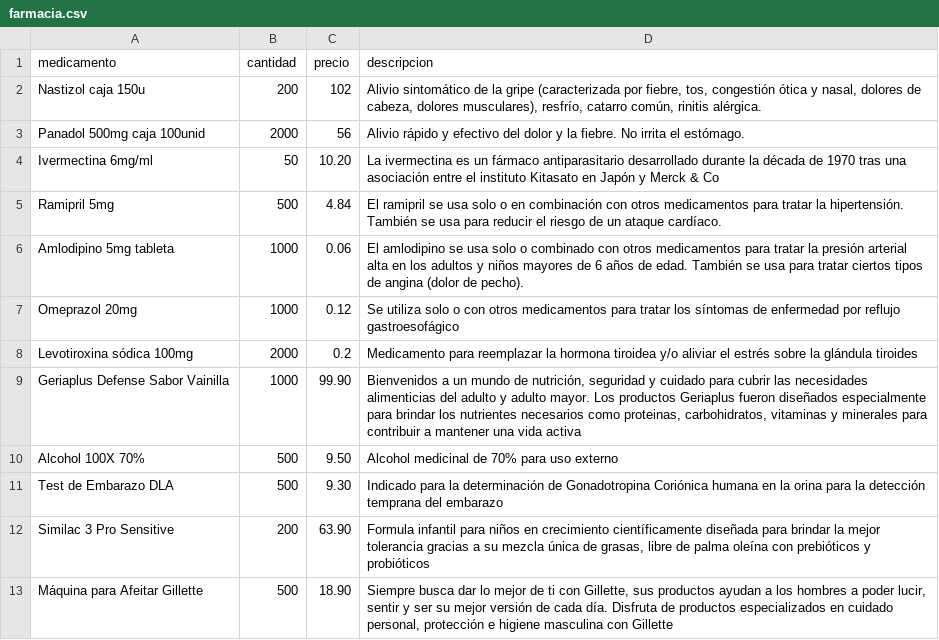
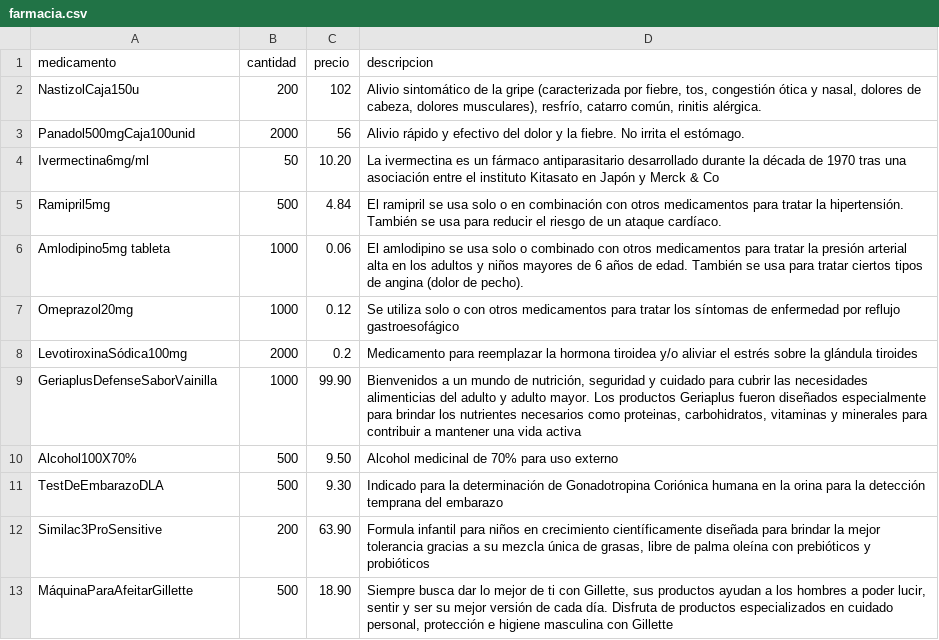
Before and after one commit to RonaldoNolasco/si150-pc3-chatbot, a CSV file: chatbot3/farmacia.csv, drawn as a sheet.

```diff
--- a/chatbot3/farmacia.csv
+++ b/chatbot3/farmacia.csv
@@ -1,13 +1,13 @@
 medicamento,cantidad,precio,descripcion
-Nastizol caja 150u,200,102,"Alivio sintomático de la gripe (caracterizada por fiebre, tos, congestión ótica y nasal, dolores de cabeza, dolores musculares), resfrío, catarro común, rinitis alérgica."
-Panadol 500mg caja 100unid,2000,56,"Alivio rápido y efectivo del dolor y la fiebre. No irrita el estómago."
-Ivermectina 6mg/ml,50,10.20,"La ivermectina es un fármaco antiparasitario desarrollado durante la década de 1970 tras una asociación entre el instituto Kitasato en Japón y Merck & Co"
-Ramipril 5mg,500,4.84,"El ramipril se usa solo o en combinación con otros medicamentos para tratar la hipertensión. También se usa para reducir el riesgo de un ataque cardíaco."
-Amlodipino 5mg tableta, 1000, 0.06, "El amlodipino se usa solo o combinado con otros medicamentos para tratar la presión arterial alta en los adultos y niños mayores de 6 años de edad. También se usa para tratar ciertos tipos de angina (dolor de pecho)."
-Omeprazol 20mg,1000,0.12,"Se utiliza solo o con otros medicamentos para tratar los síntomas de enfermedad por reflujo gastroesofágico"
-Levotiroxina sódica 100mg, 2000, 0.2, "Medicamento para reemplazar la hormona tiroidea y/o aliviar el estrés sobre la glándula tiroides"
-Geriaplus Defense Sabor Vainilla,1000,99.90,"Bienvenidos a un mundo de nutrición, seguridad y cuidado para cubrir las necesidades alimenticias del adulto y adulto mayor. Los productos Geriaplus fueron diseñados especialmente para brindar los nutrientes necesarios como proteinas, carbohidratos, vitaminas y minerales para contribuir a mantener una vida activa"
-Alcohol 100X 70%,500,9.50,"Alcohol medicinal de 70% para uso externo"
-Test de Embarazo DLA,500,9.30,"Indicado para la determinación de Gonadotropina Coriónica humana en la orina para la detección temprana del embarazo"
-Similac 3 Pro Sensitive,200,63.90,"Formula infantil para niños en crecimiento científicamente diseñada para brindar la mejor tolerancia gracias a su mezcla única de grasas, libre de palma oleína con prebióticos y probióticos"
-Máquina para Afeitar Gillette,500,18.90,"Siempre busca dar lo mejor de ti con Gillette, sus productos ayudan a los hombres a poder lucir, sentir y ser su mejor versión de cada día. Disfruta de productos especializados en cuidado personal, protección e higiene masculina con Gillette"
+NastizolCaja150u,200,102,"Alivio sintomático de la gripe (caracterizada por fiebre, tos, congestión ótica y nasal, dolores de cabeza, dolores musculares), resfrío, catarro común, rinitis alérgica."
+Panadol500mgCaja100unid,2000,56,"Alivio rápido y efectivo del dolor y la fiebre. No irrita el estómago."
+Ivermectina6mg/ml,50,10.20,"La ivermectina es un fármaco antiparasitario desarrollado durante la década de 1970 tras una asociación entre el instituto Kitasato en Japón y Merck & Co"
+Ramipril5mg,500,4.84,"El ramipril se usa solo o en combinación con otros medicamentos para tratar la hipertensión. También se usa para reducir el riesgo de un ataque cardíaco."
+Amlodipino5mg tableta, 1000, 0.06, "El amlodipino se usa solo o combinado con otros medicamentos para tratar la presión arterial alta en los adultos y niños mayores de 6 años de edad. También se usa para tratar ciertos tipos de angina (dolor de pecho)."
+Omeprazol20mg,1000,0.12,"Se utiliza solo o con otros medicamentos para tratar los síntomas de enfermedad por reflujo gastroesofágico"
+LevotiroxinaSódica100mg, 2000, 0.2, "Medicamento para reemplazar la hormona tiroidea y/o aliviar el estrés sobre la glándula tiroides"
+GeriaplusDefenseSaborVainilla,1000,99.90,"Bienvenidos a un mundo de nutrición, seguridad y cuidado para cubrir las necesidades alimenticias del adulto y adulto mayor. Los productos Geriaplus fueron diseñados especialmente para brindar los nutrientes necesarios como proteinas, carbohidratos, vitaminas y minerales para contribuir a mantener una vida activa"
+Alcohol100X70%,500,9.50,"Alcohol medicinal de 70% para uso externo"
+TestDeEmbarazoDLA,500,9.30,"Indicado para la determinación de Gonadotropina Coriónica humana en la orina para la detección temprana del embarazo"
+Similac3ProSensitive,200,63.90,"Formula infantil para niños en crecimiento científicamente diseñada para brindar la mejor tolerancia gracias a su mezcla única de grasas, libre de palma oleína con prebióticos y probióticos"
+MáquinaParaAfeitarGillette,500,18.90,"Siempre busca dar lo mejor de ti con Gillette, sus productos ayudan a los hombres a poder lucir, sentir y ser su mejor versión de cada día. Disfruta de productos especializados en cuidado personal, protección e higiene masculina con Gillette"
```
Also changed, not shown: 1 other file.
